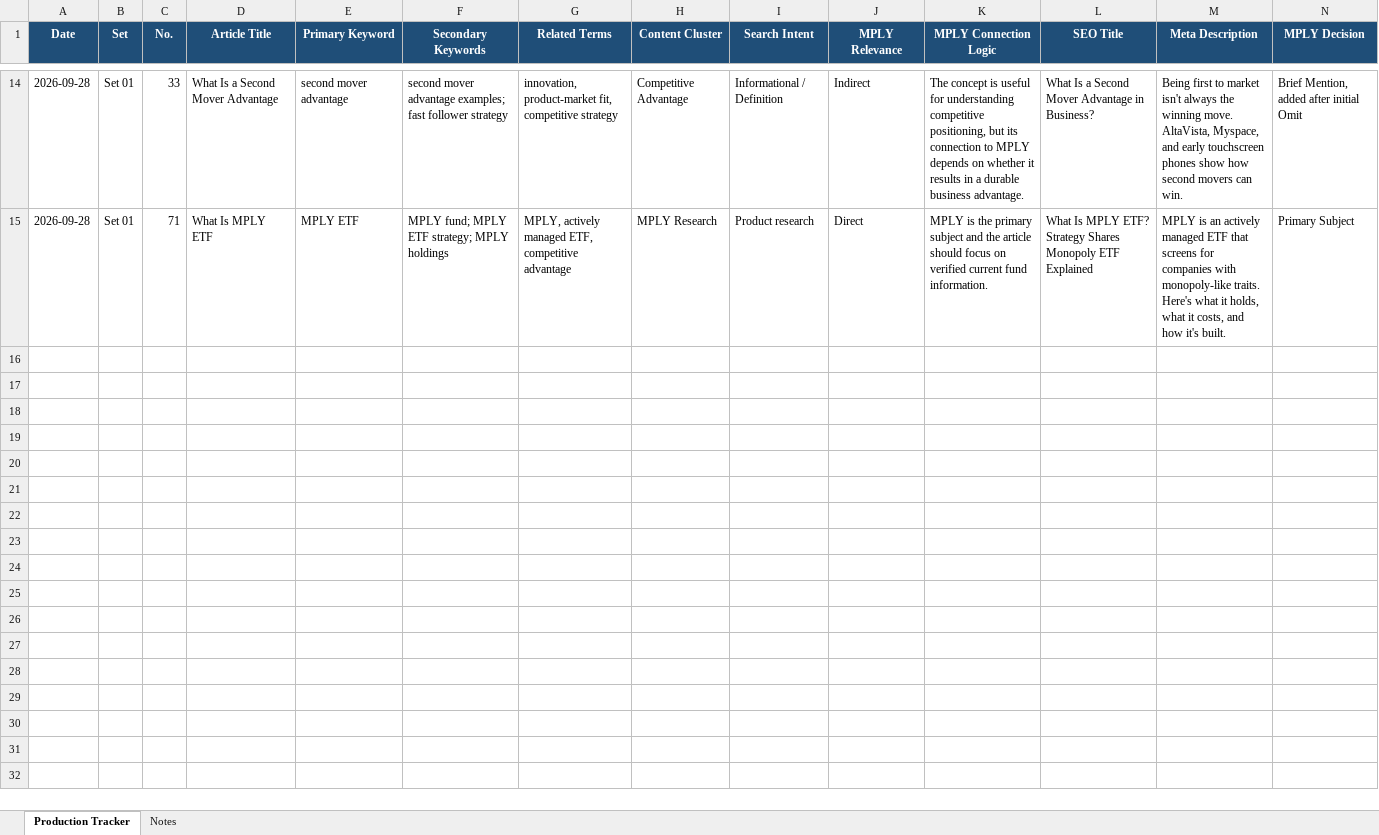
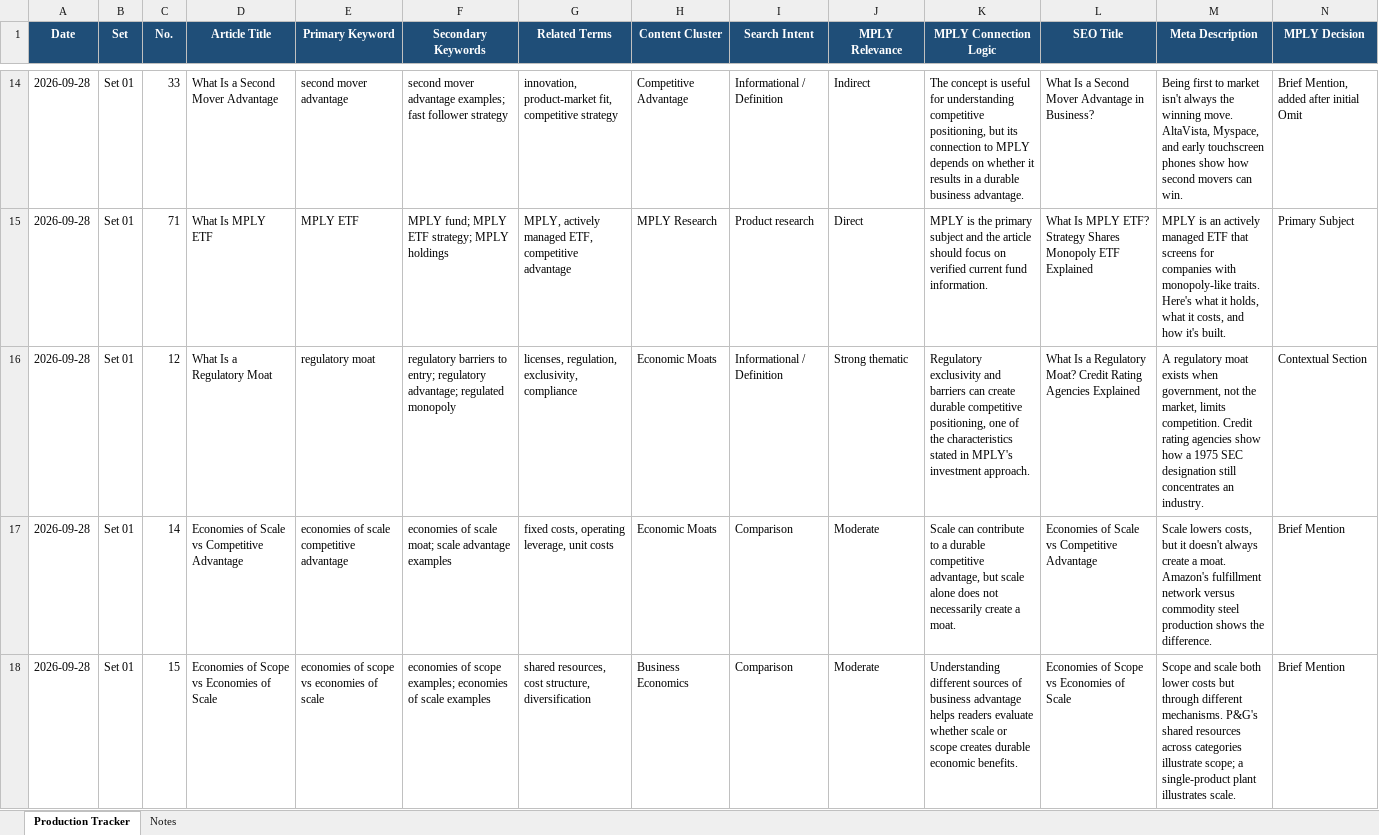
Before and after one commit to anchaltfs15-stack/MPLY-WordPress-Articles, an Excel workbook: Production Trackers/MPLY_Article_Production.xlsx, sheet Production Tracker, drawn as a sheet; only a part is shown, gaps mark what is left out; values as stored, in another font and other column widths than the file's, no borders; rows hold the shown columns only; the diff covers the shown part only; the diff names each change by its address in the sheet, - before the commit and + after, or states it on an @@ line.

```diff
--- a/Production Trackers/MPLY_Article_Production.xlsx (sheet Production Tracker)
+++ b/Production Trackers/MPLY_Article_Production.xlsx (sheet Production Tracker)
+row 16: 2026-09-28 | Set 01 | 12 | What Is a Regulatory Moat | regulatory moat | regulatory barriers to entry; regulatory advantage; regulated monopoly | licenses, regulation, exclusivity, compliance | Economic Moats | Informational / Definition | Strong thematic | Regulatory exclusivity and barriers can create durable competitive positioning, one of the characteristics stated in MPLY's investment approach. | What Is a Regulatory Moat? Credit Rating Agencies Explained | A regulatory moat exists when government, not the market, limits competition. Credit rating agencies show how a 1975 SEC designation still concentrates an industry. | Contextual Section
+row 17: 2026-09-28 | Set 01 | 14 | Economies of Scale vs Competitive Advantage | economies of scale competitive advantage | economies of scale moat; scale advantage examples | fixed costs, operating leverage, unit costs | Economic Moats | Comparison | Moderate | Scale can contribute to a durable competitive advantage, but scale alone does not necessarily create a moat. | Economies of Scale vs Competitive Advantage | Scale lowers costs, but it doesn't always create a moat. Amazon's fulfillment network versus commodity steel production shows the difference. | Brief Mention
+row 18: 2026-09-28 | Set 01 | 15 | Economies of Scope vs Economies of Scale | economies of scope vs economies of scale | economies of scope examples; economies of scale examples | shared resources, cost structure, diversification | Business Economics | Comparison | Moderate | Understanding different sources of business advantage helps readers evaluate whether scale or scope creates durable economic benefits. | Economies of Scope vs Economies of Scale | Scope and scale both lower costs but through different mechanisms. P&G's shared resources across categories illustrate scope; a single-product plant illustrates scale. | Brief Mention
```
Also changed, not shown: 7 added rows elsewhere in this sheet, 21 other files.
